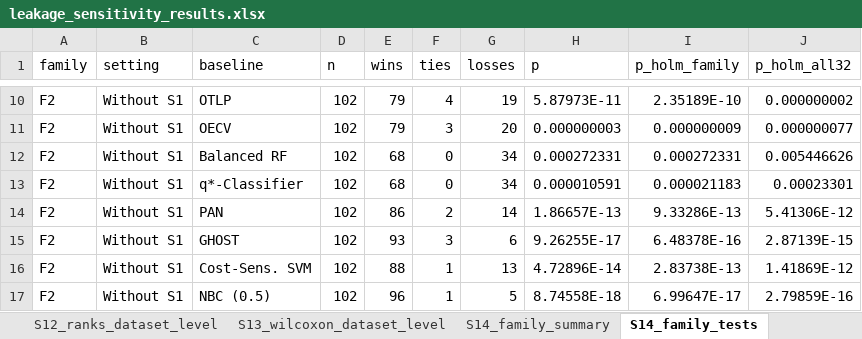
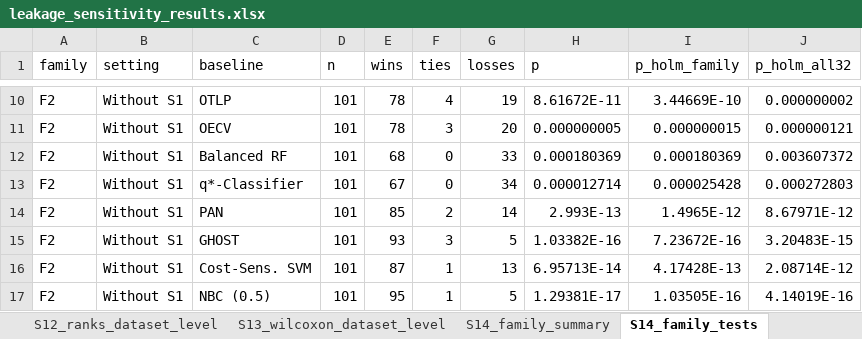
Before and after one commit to deb2019/ABTC-Imbalanced-Classification, an Excel workbook: leakage/leakage_sensitivity_results.xlsx, sheet S14_family_tests, drawn as a sheet; only a part is shown, gaps mark what is left out; values as stored, in another font and other column widths than the file's, no borders; the diff covers the shown part only; the diff names each change by its address in the sheet, - before the commit and + after, or states it on an @@ line.

```diff
--- a/leakage/leakage_sensitivity_results.xlsx (sheet S14_family_tests)
+++ b/leakage/leakage_sensitivity_results.xlsx (sheet S14_family_tests)
-D10:D17 (n): 102
+D10:D17 (n): 101
-E10:E11 (wins): 79
+E10:E11 (wins): 78
-H10 (p): 5.87973E-11
+H10 (p): 8.61672E-11
-I10 (p_holm_family): 2.35189E-10
+I10 (p_holm_family): 3.44669E-10
-H11 (p): 0.000000003
+H11 (p): 0.000000005
-I11 (p_holm_family): 0.000000009
+I11 (p_holm_family): 0.000000015
-J11 (p_holm_all32): 0.000000077
+J11 (p_holm_all32): 0.000000121
-G12 (losses): 34
+G12 (losses): 33
-H12 (p): 0.000272331
+H12 (p): 0.000180369
-I12 (p_holm_family): 0.000272331
+I12 (p_holm_family): 0.000180369
-J12 (p_holm_all32): 0.005446626
+J12 (p_holm_all32): 0.003607372
-E13 (wins): 68
+E13 (wins): 67
-H13 (p): 0.000010591
+H13 (p): 0.000012714
-I13 (p_holm_family): 0.000021183
+I13 (p_holm_family): 0.000025428
-J13 (p_holm_all32): 0.00023301
+J13 (p_holm_all32): 0.000272803
-E14 (wins): 86
+E14 (wins): 85
-H14 (p): 1.86657E-13
+H14 (p): 2.993E-13
-I14 (p_holm_family): 9.33286E-13
+I14 (p_holm_family): 1.4965E-12
-J14 (p_holm_all32): 5.41306E-12
+J14 (p_holm_all32): 8.67971E-12
-G15 (losses): 6
+G15 (losses): 5
-H15 (p): 9.26255E-17
+H15 (p): 1.03382E-16
-I15 (p_holm_family): 6.48378E-16
+I15 (p_holm_family): 7.23672E-16
-J15 (p_holm_all32): 2.87139E-15
+J15 (p_holm_all32): 3.20483E-15
-E16 (wins): 88
+E16 (wins): 87
-H16 (p): 4.72896E-14
+H16 (p): 6.95713E-14
-I16 (p_holm_family): 2.83738E-13
+I16 (p_holm_family): 4.17428E-13
-J16 (p_holm_all32): 1.41869E-12
+J16 (p_holm_all32): 2.08714E-12
-E17 (wins): 96
+E17 (wins): 95
-H17 (p): 8.74558E-18
+H17 (p): 1.29381E-17
-I17 (p_holm_family): 6.99647E-17
+I17 (p_holm_family): 1.03505E-16
-J17 (p_holm_all32): 2.79859E-16
+J17 (p_holm_all32): 4.14019E-16
```
Also changed, not shown: 82 edited cells elsewhere in this sheet, sheet S13_wilcoxon_dataset_level, sheet S12_ranks_dataset_level, sheet S14_family_summary, 1 other file.
